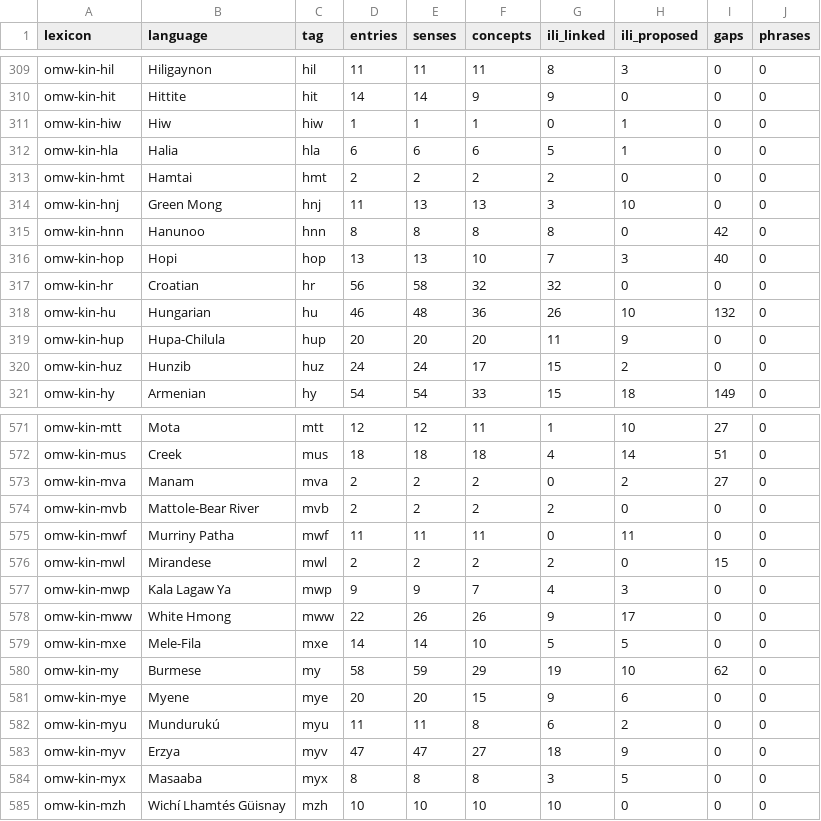
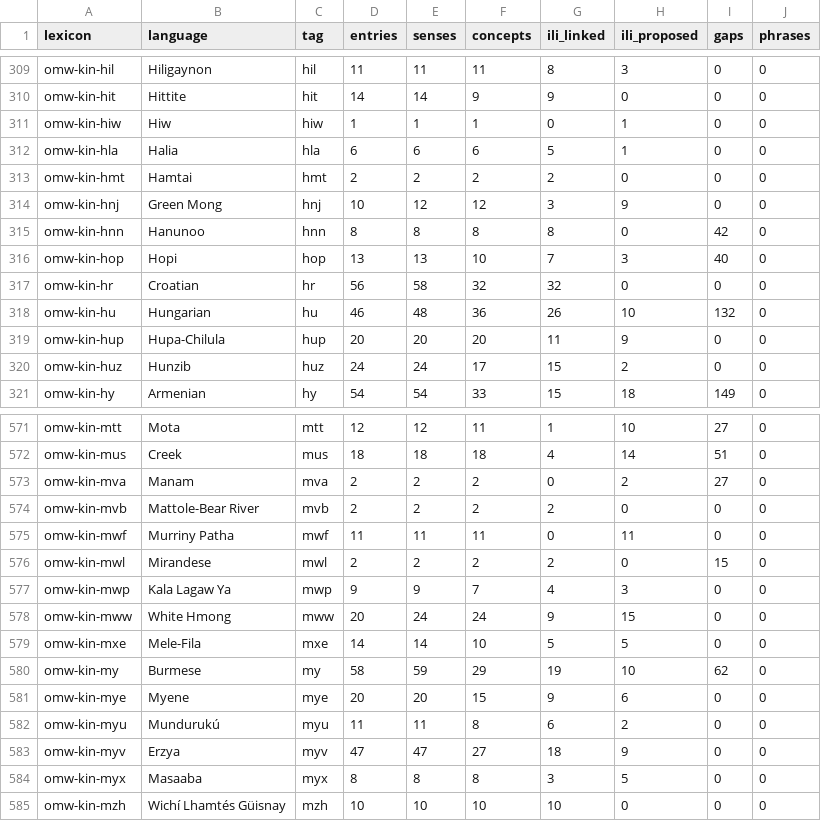
Before and after one commit to omwn/omw-kinship, a TSV file: reports/lexicons.tsv, drawn as a sheet; only a part is shown, gaps mark what is left out.

```diff
--- a/reports/lexicons.tsv
+++ b/reports/lexicons.tsv
@@ -313,3 +313,3 @@ omw-kin-hla	Halia	hla	6	6	6	5	1	0	0
 omw-kin-hmt	Hamtai	hmt	2	2	2	2	0	0	0
-omw-kin-hnj	Green Mong	hnj	11	13	13	3	10	0	0
+omw-kin-hnj	Green Mong	hnj	10	12	12	3	9	0	0
 omw-kin-hnn	Hanunoo	hnn	8	8	8	8	0	42	0
@@ -577,3 +577,3 @@ omw-kin-mwl	Mirandese	mwl	2	2	2	2	0	15	0
 omw-kin-mwp	Kala Lagaw Ya	mwp	9	9	7	4	3	0	0
-omw-kin-mww	White Hmong	mww	22	26	26	9	17	0	0
+omw-kin-mww	White Hmong	mww	20	24	24	9	15	0	0
 omw-kin-mxe	Mele-Fila	mxe	14	14	10	5	5	0	0
```
Also changed, not shown: data/attested-words.tsv, reports/ili-proposals.tsv, 2 other files.
